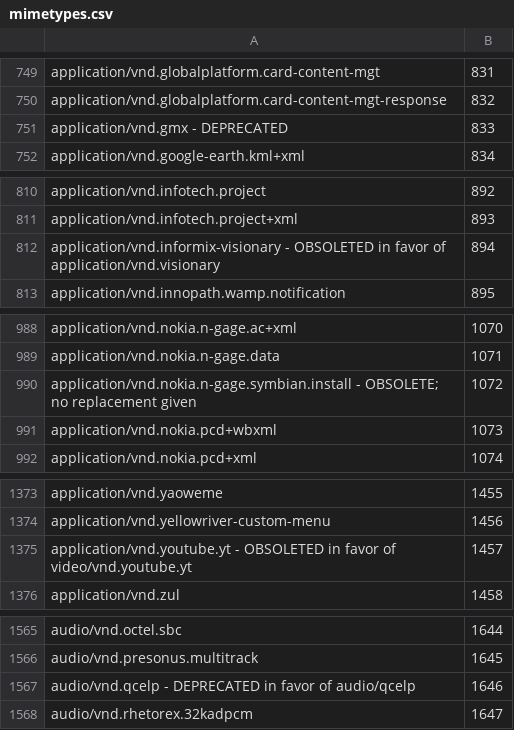
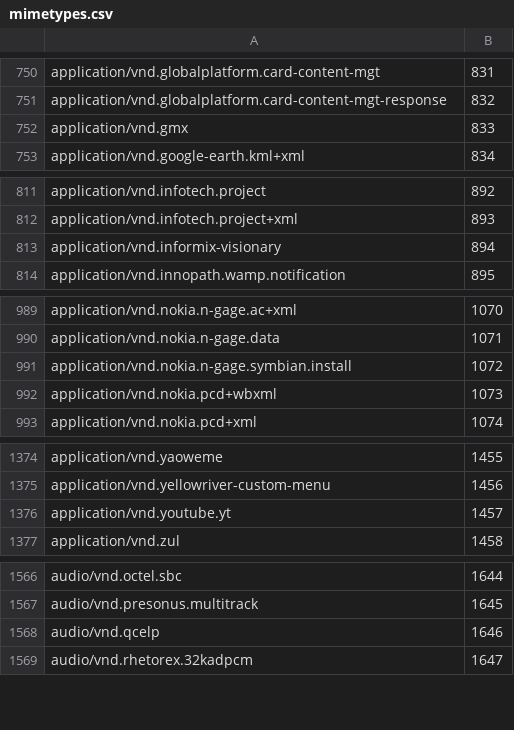
Before and after one commit to vsekhar/protoweb, a CSV file: mimetypes.csv, drawn as a sheet; only a part is shown, gaps mark what is left out; the diff covers the shown part only.

Commit message:
Break mime type name on spaces.
Mostly to handle OBSOLETE markings.

```diff
--- a/mimetypes.csv
+++ b/mimetypes.csv
@@ -750,3 +751,3 @@ application/vnd.globalplatform.card-content-mgt,831
 application/vnd.globalplatform.card-content-mgt-response,832
-application/vnd.gmx - DEPRECATED,833
+application/vnd.gmx,833
 application/vnd.google-earth.kml+xml,834
@@ -811,3 +812,3 @@ application/vnd.infotech.project,892
 application/vnd.infotech.project+xml,893
-application/vnd.informix-visionary - OBSOLETED in favor of application/vnd.visionary,894
+application/vnd.informix-visionary,894
 application/vnd.innopath.wamp.notification,895
@@ -989,3 +990,3 @@ application/vnd.nokia.n-gage.ac+xml,1070
 application/vnd.nokia.n-gage.data,1071
-application/vnd.nokia.n-gage.symbian.install - OBSOLETE; no replacement given,1072
+application/vnd.nokia.n-gage.symbian.install,1072
 application/vnd.nokia.pcd+wbxml,1073
@@ -1374,3 +1375,3 @@ application/vnd.yaoweme,1455
 application/vnd.yellowriver-custom-menu,1456
-application/vnd.youtube.yt - OBSOLETED in favor of video/vnd.youtube.yt,1457
+application/vnd.youtube.yt,1457
 application/vnd.zul,1458
@@ -1566,3 +1567,3 @@ audio/vnd.octel.sbc,1644
 audio/vnd.presonus.multitrack,1645
-audio/vnd.qcelp - DEPRECATED in favor of audio/qcelp,1646
+audio/vnd.qcelp,1646
 audio/vnd.rhetorex.32kadpcm,1647
```
Also changed, not shown: 2 added rows, 2 removed rows and 16 edited cells elsewhere in this file, 2 other files.
